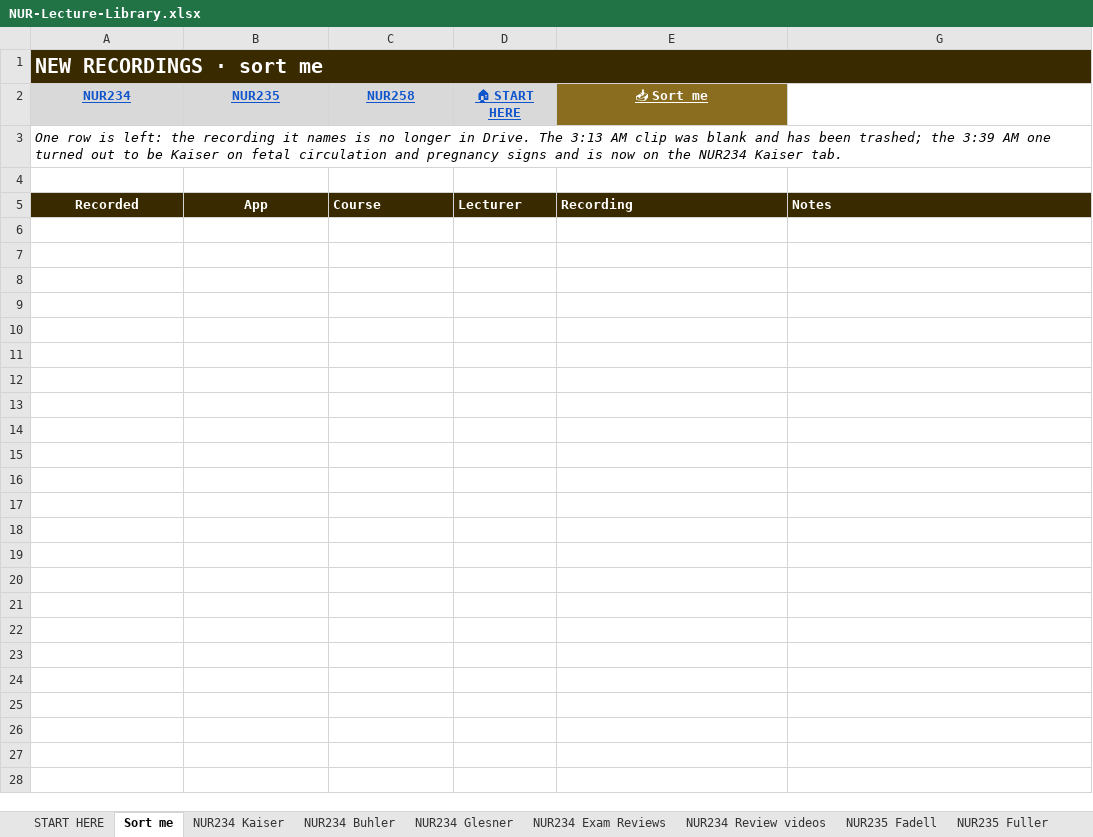
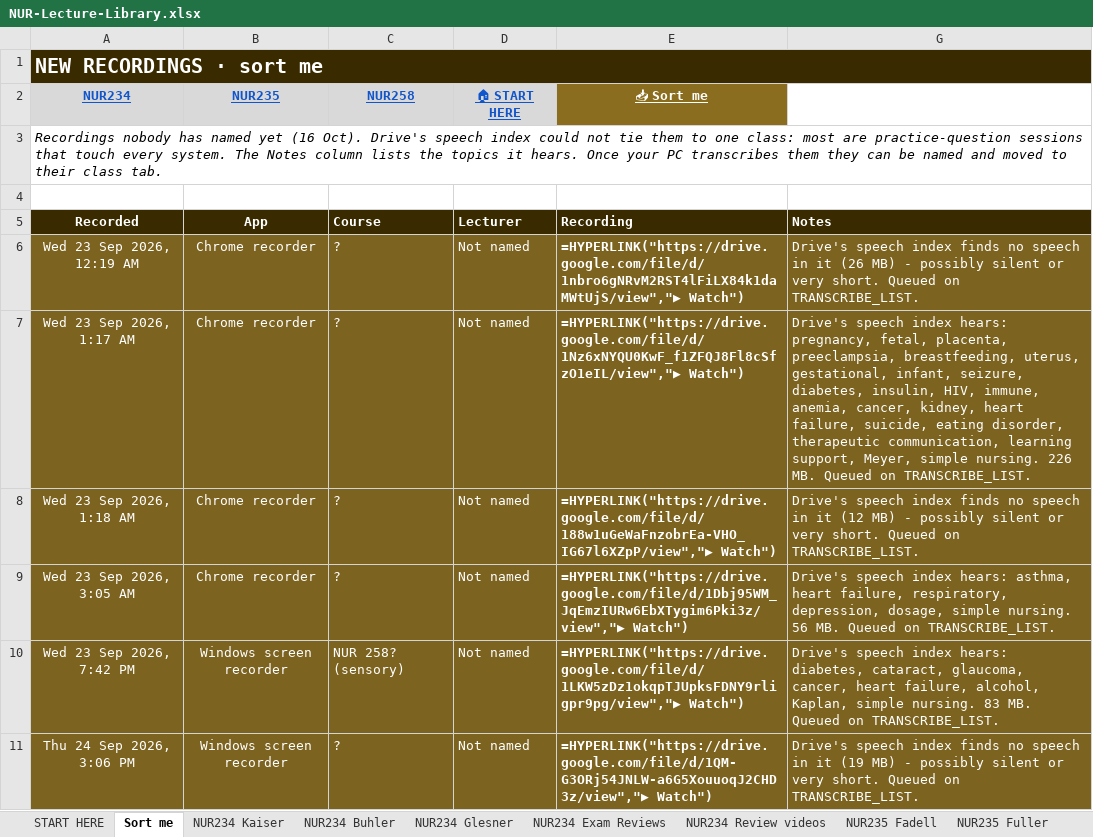
Before and after one commit to Arnold7777777/ABSN-Study-Hub, an Excel workbook: files/NUR-Lecture-Library.xlsx, sheet Sort me, drawn as a sheet; only a part is shown; values as stored, in another font and other column widths than the file's, no borders; formulas without a stored value are shown as written; the diff covers the shown part only; the diff names each change by its address in the sheet, - before the commit and + after, or states it on an @@ line.

```diff
--- a/files/NUR-Lecture-Library.xlsx (sheet Sort me)
+++ b/files/NUR-Lecture-Library.xlsx (sheet Sort me)
-A3 (NUR234): One row is left: the recording it names is no longer in Drive. The 3:13 AM clip was blank and has been trashed; the 3:39 AM one turned out to be Kaiser on fetal circulation and pregnancy signs and is now on the NUR234 Kaiser tab.
+A3 (NUR234): Recordings nobody has named yet (16 Oct). Drive's speech index could not tie them to one class: most are practice-question sessions that touch every system. The Notes column lists the topics it hears. Once your PC transcribes them they can be named and moved to their class tab.
+row 6: Wed 23 Sep 2026, 12:19 AM | Chrome recorder | ? | Not named | =HYPERLINK("https://drive.google.com/file/d/1nbro6gNRvM2RST4lFiLX84k1daMWtUjS/view","▶ Watch") | Drive's speech index finds no speech in it (26 MB) - possibly silent or very short. Queued on TRANSCRIBE_LIST.
+row 7: Wed 23 Sep 2026, 1:17 AM | Chrome recorder | ? | Not named | =HYPERLINK("https://drive.google.com/file/d/1Nz6xNYQU0KwF_f1ZFQJ8Fl8cSfzO1eIL/view","▶ Watch") | Drive's speech index hears: pregnancy, fetal, placenta, preeclampsia, breastfeeding, uterus, gestational, infant, seizure, diabetes, insulin, HIV, immune, anemia, cancer, kidney, heart failure, suicide, eating disorder, therapeutic communication, learning support, Meyer, simple nursing. 226 MB. Queued on TRANSCRIBE_LIST.
+row 8: Wed 23 Sep 2026, 1:18 AM | Chrome recorder | ? | Not named | =HYPERLINK("https://drive.google.com/file/d/188w1uGeWaFnzobrEa-VHO_IG67l6XZpP/view","▶ Watch") | Drive's speech index finds no speech in it (12 MB) - possibly silent or very short. Queued on TRANSCRIBE_LIST.
+row 9: Wed 23 Sep 2026, 3:05 AM | Chrome recorder | ? | Not named | =HYPERLINK("https://drive.google.com/file/d/1Dbj95WM_JqEmzIURw6EbXTygim6Pki3z/view","▶ Watch") | Drive's speech index hears: asthma, heart failure, respiratory, depression, dosage, simple nursing. 56 MB. Queued on TRANSCRIBE_LIST.
+row 10: Wed 23 Sep 2026, 7:42 PM | Windows screen recorder | NUR 258? (sensory) | Not named | =HYPERLINK("https://drive.google.com/file/d/1LKW5zDz1okqpTJUpksFDNY9rligpr9pg/view","▶ Watch") | Drive's speech index hears: diabetes, cataract, glaucoma, cancer, heart failure, alcohol, Kaplan, simple nursing. 83 MB. Queued on TRANSCRIBE_LIST.
+row 11: Thu 24 Sep 2026, 3:06 PM | Windows screen recorder | ? | Not named | =HYPERLINK("https://drive.google.com/file/d/1QM-G3ORj54JNLW-a6G5XouuoqJ2CHD3z/view","▶ Watch") | Drive's speech index finds no speech in it (19 MB) - possibly silent or very short. Queued on TRANSCRIBE_LIST.
```
Also changed, not shown: 38 added rows elsewhere in this sheet, sheet Exam Reviews (other classes), sheet NUR234 Exam Reviews, sheet NUR258 Review videos, sheet NUR235 Exam Reviews, sheet NUR234 Kaiser, sheet NUR258 Exam Reviews, 5 more sheets, hidden cells, 41 other files.
